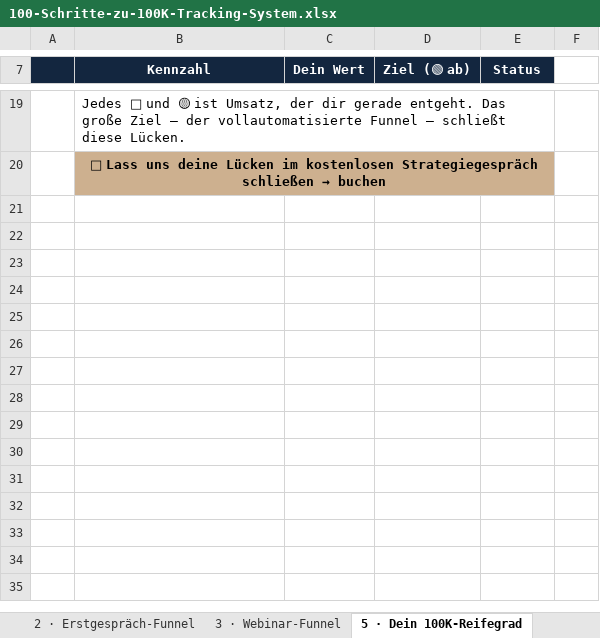
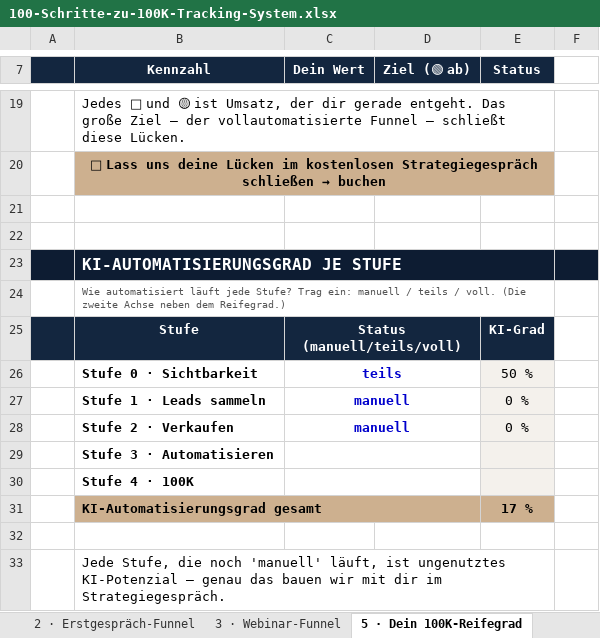
Before and after one commit to theescapetheory/100-schritte-zu-100k, an Excel workbook: 100-Schritte-zu-100K-Tracking-System.xlsx, sheet 5 · Dein 100K-Reifegrad, drawn as a sheet; only a part is shown, gaps mark what is left out; values as stored, in another font and other column widths than the file's, no borders; conditional formats not drawn; the diff names each change by its address in the sheet, - before the commit and + after, or states it on an @@ line.

Commit message:
Update Lead-Magnet 2026-06-25_07:30

```diff
--- a/100-Schritte-zu-100K-Tracking-System.xlsx (sheet 5 · Dein 100K-Reifegrad)
+++ b/100-Schritte-zu-100K-Tracking-System.xlsx (sheet 5 · Dein 100K-Reifegrad)
+row 21: (empty)
+row 22: (empty)
+row 23:  | KI-AUTOMATISIERUNGSGRAD JE STUFE
+row 24:  | Wie automatisiert läuft jede Stufe? Trag ein: manuell / teils / voll. (Die zweite Achse neben dem Reifegrad.)
+row 25:  | Stufe | Status (manuell/teils/voll) |  | KI-Grad
+row 26:  | Stufe 0 · Sichtbarkeit | teils |  | 50 %
+row 27:  | Stufe 1 · Leads sammeln | manuell |  | 0 %
+row 28:  | Stufe 2 · Verkaufen | manuell |  | 0 %
+row 29:  | Stufe 3 · Automatisieren
+row 30:  | Stufe 4 · 100K
+row 31:  | KI-Automatisierungsgrad gesamt |  |  | 17 %
+row 32: (empty)
+row 33:  | Jede Stufe, die noch 'manuell' läuft, ist ungenutztes KI-Potenzial — genau das bauen wir mit dir im Strategiegespräch.
```
Also changed, not shown: 1 other file.
